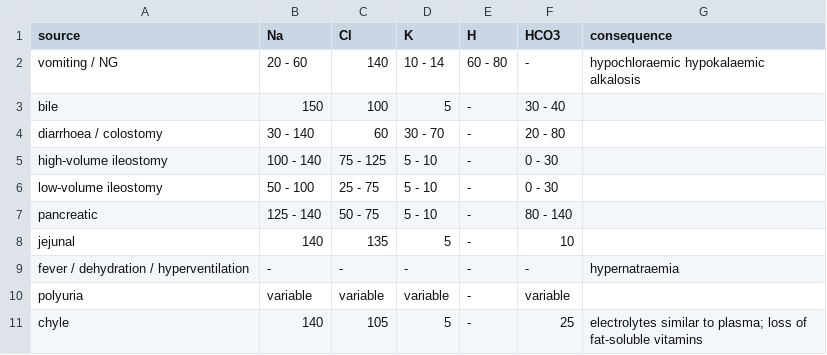
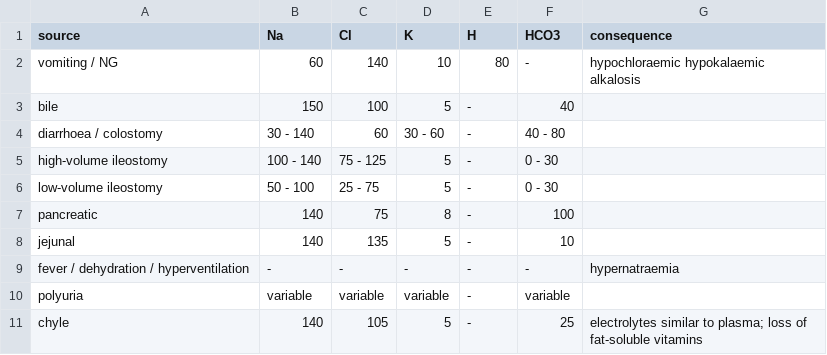
Before and after one commit to robertwhunter/nephromaths, a CSV file: tables/body_fluids.csv, drawn as a sheet.

Commit message:
Minor changes to electrolyte content of body fluids.

```diff
--- a/tables/body_fluids.csv
+++ b/tables/body_fluids.csv
@@ -1,8 +1,8 @@
 source,Na,Cl,K,H,HCO3,consequence
-vomiting / NG,20 - 60,140,10 - 14,60 - 80,-,hypochloraemic hypokalaemic alkalosis
-bile,150,100,5,-,30 - 40,
-diarrhoea / colostomy,30 - 140,60,30 - 70,-,20 - 80,
-high-volume ileostomy,100 - 140,75 - 125,5 - 10,-,0 - 30,
-low-volume ileostomy,50 - 100,25 - 75,5 - 10,-,0 - 30,
-pancreatic,125 - 140,50 - 75,5 - 10,-,80 - 140,
+vomiting / NG,60,140,10,80,-,hypochloraemic hypokalaemic alkalosis
+bile,150,100,5,-,40,
+diarrhoea / colostomy,30 - 140,60,30 - 60,-,40 - 80,
+high-volume ileostomy,100 - 140,75 - 125,5,-,0 - 30,
+low-volume ileostomy,50 - 100,25 - 75,5,-,0 - 30,
+pancreatic,140,75,8,-,100,
 jejunal,140,135,5,-,10,
```
Also changed, not shown: 4 other files.
